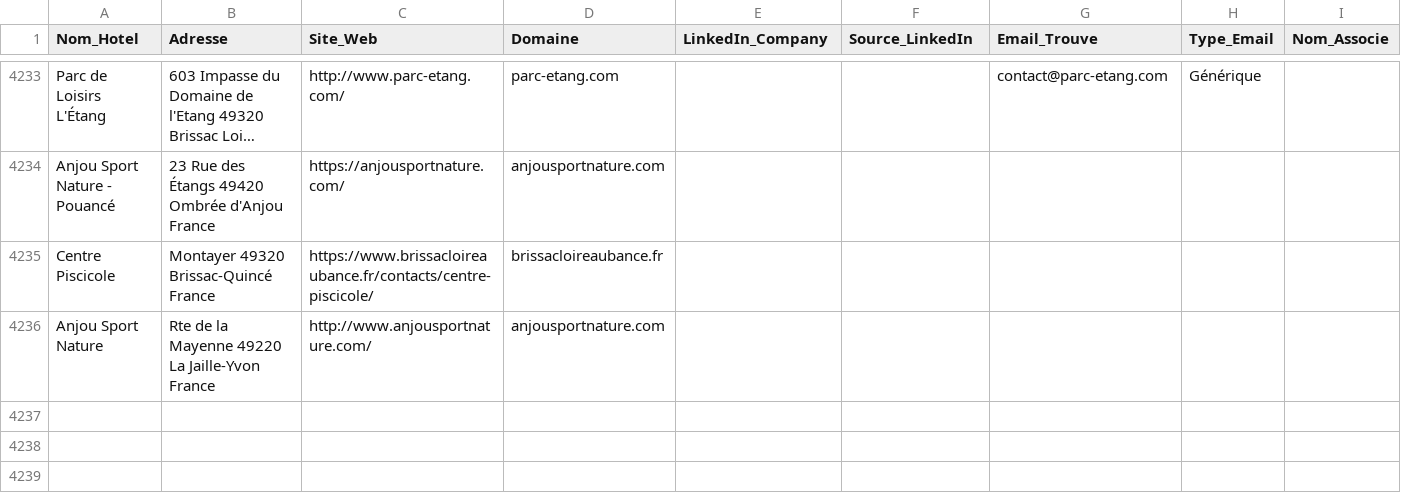
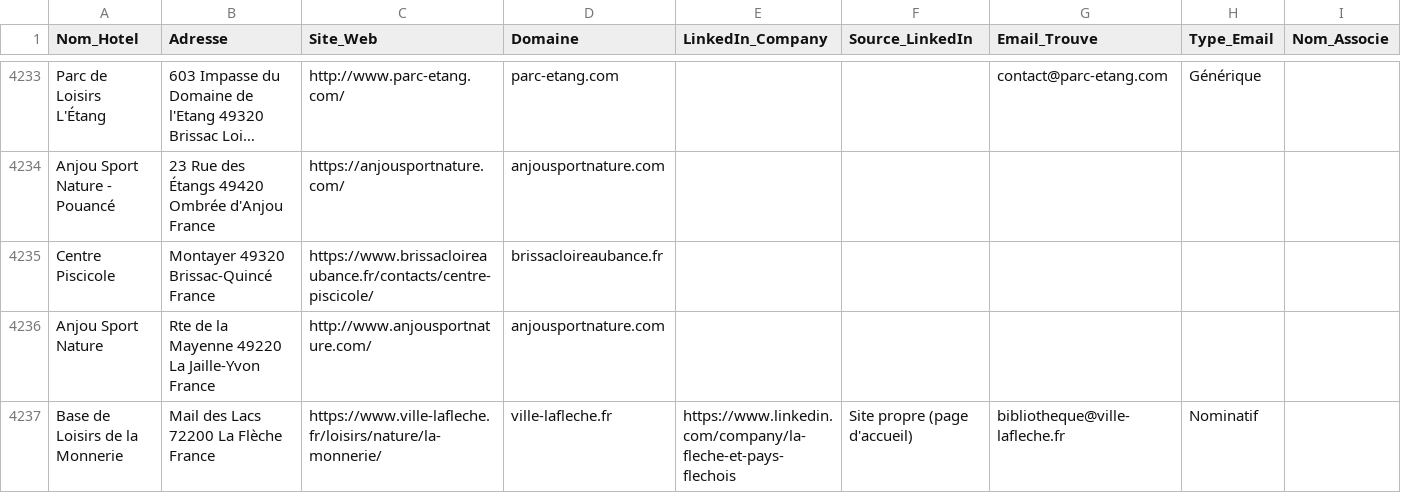
Before and after one commit to tsimokaza01-source/URL-5, a CSV file: hotels_enrichis.csv, drawn as a sheet; only a part is shown, gaps mark what is left out; long unchanged cells end in …; the diff names each change by its address in the sheet, - before the commit and + after, or states it on an @@ line.

```diff
--- a/hotels_enrichis.csv
+++ b/hotels_enrichis.csv
+row 4237: Base de Loisirs de la Monnerie | Mail des Lacs 72200 La Flèche France | https://www.ville-lafleche.fr/loisirs/nature/la-monnerie/ | ville-lafleche.fr | https://www.linkedin.com/company/la-fleche-et-pays-flechois | Site propre (page d'accueil) | bibliotheque@ville-lafleche.fr | Nominatif
```
Also changed, not shown: 1 other file.
